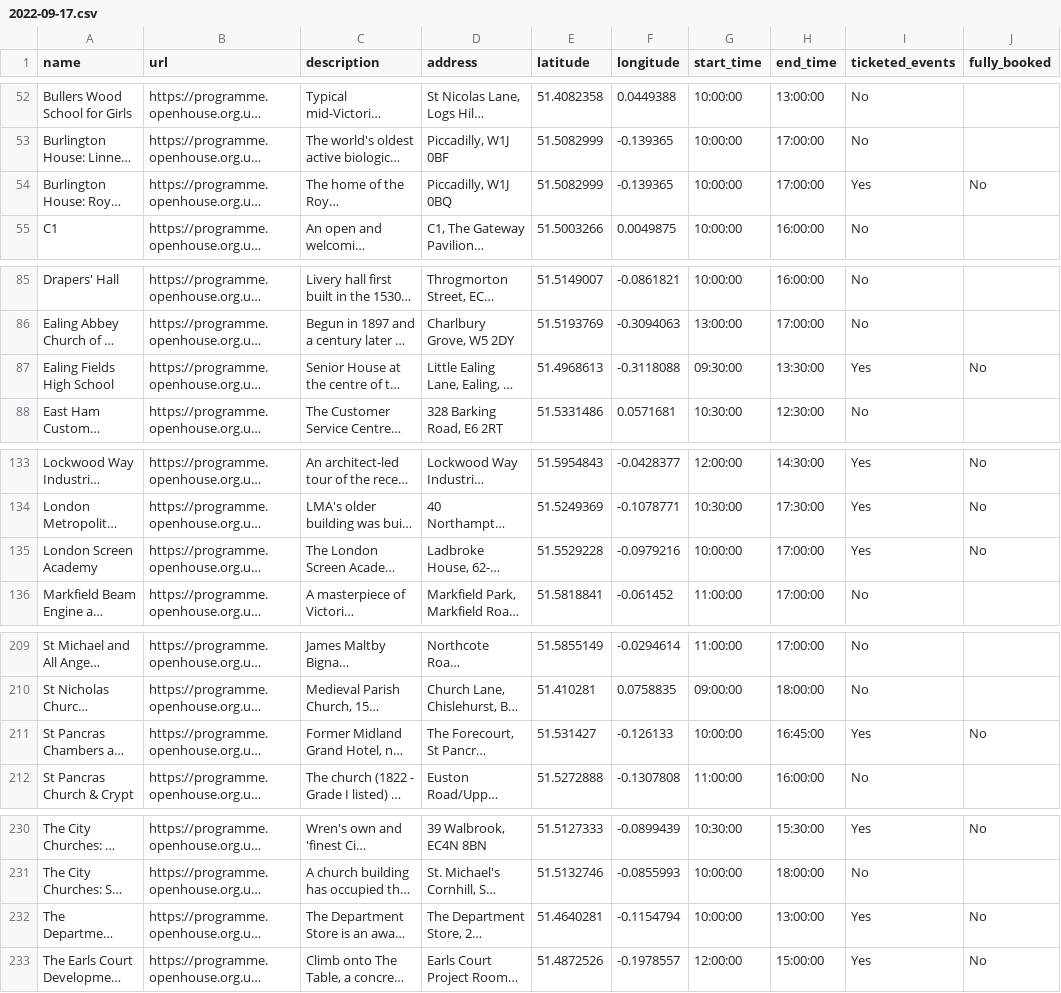
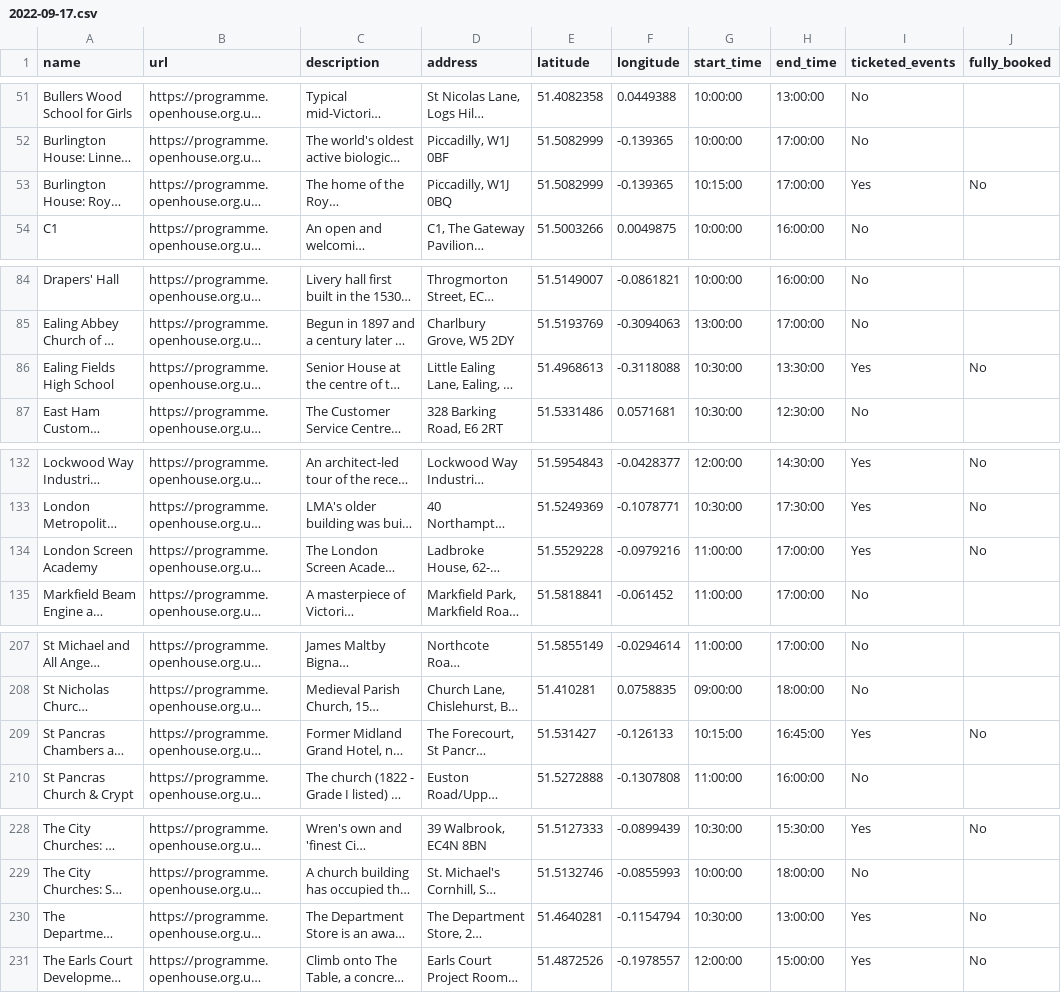
Before and after one commit to infrastructureclub/open-house-london-data, a CSV file: csv/2022/2022-09-17.csv, drawn as a sheet; only a part is shown, gaps mark what is left out; long unchanged cells end in …; addresses are those after the commit; the diff covers the shown part only; the diff names each change by its address in the sheet, - before the commit and + after, or states it on an @@ line.

```diff
--- a/csv/2022/2022-09-17.csv
+++ b/csv/2022/2022-09-17.csv
-G53 (start_time): 10:00:00
+G53 (start_time): 10:15:00
-G86 (start_time): 09:30:00
+G86 (start_time): 10:30:00
-G134 (start_time): 10:00:00
+G134 (start_time): 11:00:00
-G209 (start_time): 10:00:00
+G209 (start_time): 10:15:00
-G230 (start_time): 10:00:00
+G230 (start_time): 10:30:00
```
Also changed, not shown: 2 removed rows and 6 edited cells elsewhere in this file, csv/2022/2022-09-18.csv, 31 other files.
